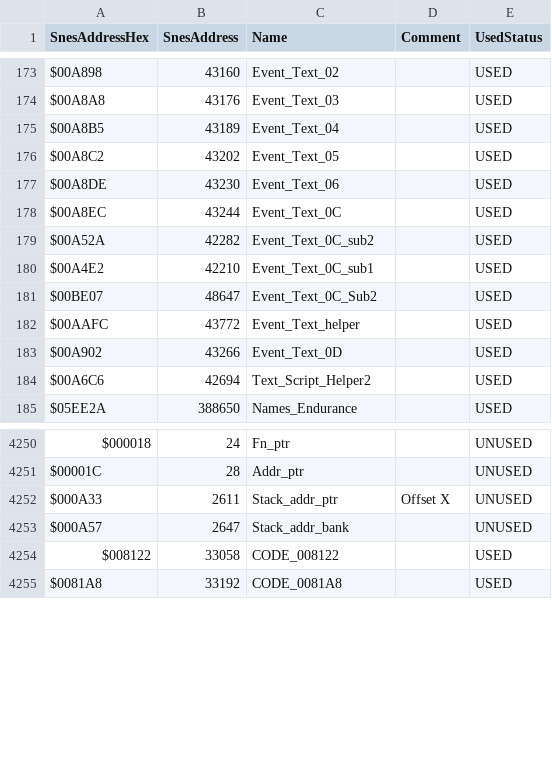
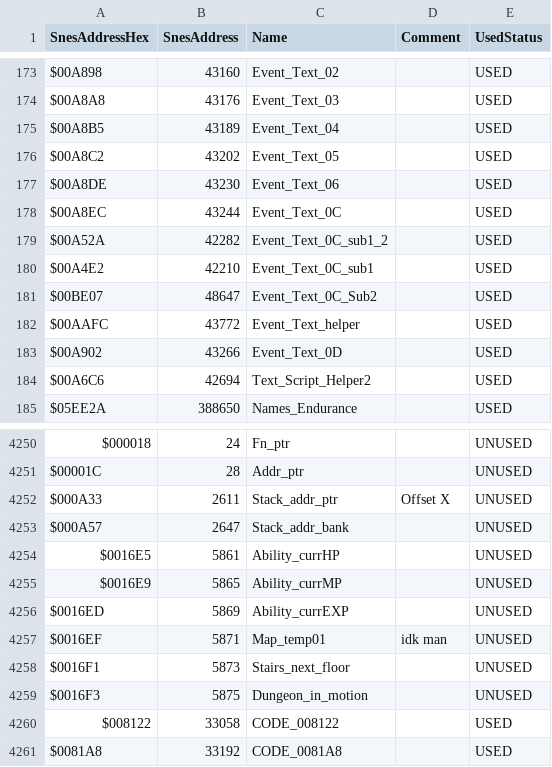
Before and after one commit to SarahShinespark/arcana-disassembly, a CSV file: all-labels.csv, drawn as a sheet; only a part is shown, gaps mark what is left out.

Commit message:
2-8-25 Updated variable names, commented how stairs work in bank 03

```diff
--- a/all-labels.csv
+++ b/all-labels.csv
@@ -178,3 +178,3 @@ $00A8DE,43230,Event_Text_06,,USED
 $00A8EC,43244,Event_Text_0C,,USED
-$00A52A,42282,Event_Text_0C_sub2,,USED
+$00A52A,42282,Event_Text_0C_sub1_2,,USED
 $00A4E2,42210,Event_Text_0C_sub1,,USED
@@ -4253,2 +4253,8 @@ $000A33,2611,Stack_addr_ptr,Offset X,UNUSED
 $000A57,2647,Stack_addr_bank,,UNUSED
+$0016E5,5861,Ability_currHP,,UNUSED
+$0016E9,5865,Ability_currMP,,UNUSED
+$0016ED,5869,Ability_currEXP,,UNUSED
+$0016EF,5871,Map_temp01,idk man,UNUSED
+$0016F1,5873,Stairs_next_floor,,UNUSED
+$0016F3,5875,Dungeon_in_motion,,UNUSED
 $008122,33058,CODE_008122,,USED
```
Also changed, not shown: 8 other files.
